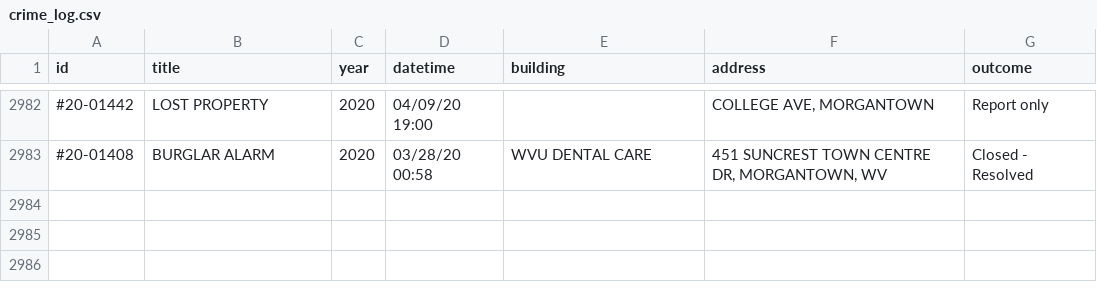
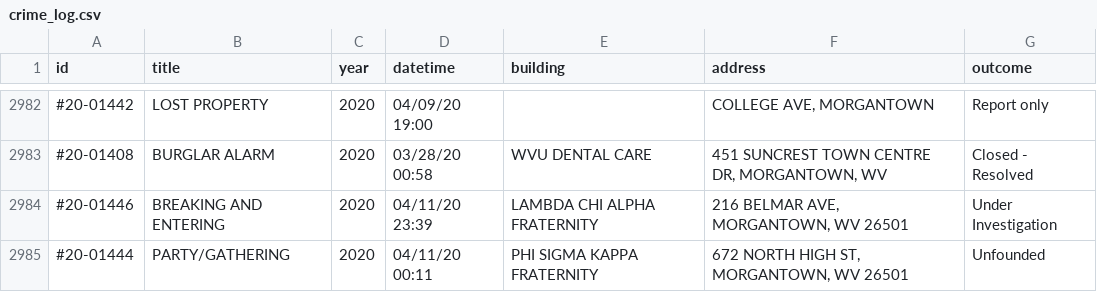
Before and after one commit to dwillis/wvu-projects, a CSV file: crime-log/crime_log.csv, drawn as a sheet; only a part is shown, gaps mark what is left out; the diff names each change by its address in the sheet, - before the commit and + after, or states it on an @@ line.

Commit message:
updated crimelog

```diff
--- a/crime-log/crime_log.csv
+++ b/crime-log/crime_log.csv
+row 2984: #20-01446 | BREAKING AND ENTERING | 2020 | 04/11/20 23:39 | LAMBDA CHI ALPHA FRATERNITY | 216 BELMAR AVE, MORGANTOWN, WV 26501 | Under Investigation
+row 2985: #20-01444 | PARTY/GATHERING | 2020 | 04/11/20 00:11 | PHI SIGMA KAPPA FRATERNITY | 672 NORTH HIGH ST, MORGANTOWN, WV 26501 | Unfounded
```
